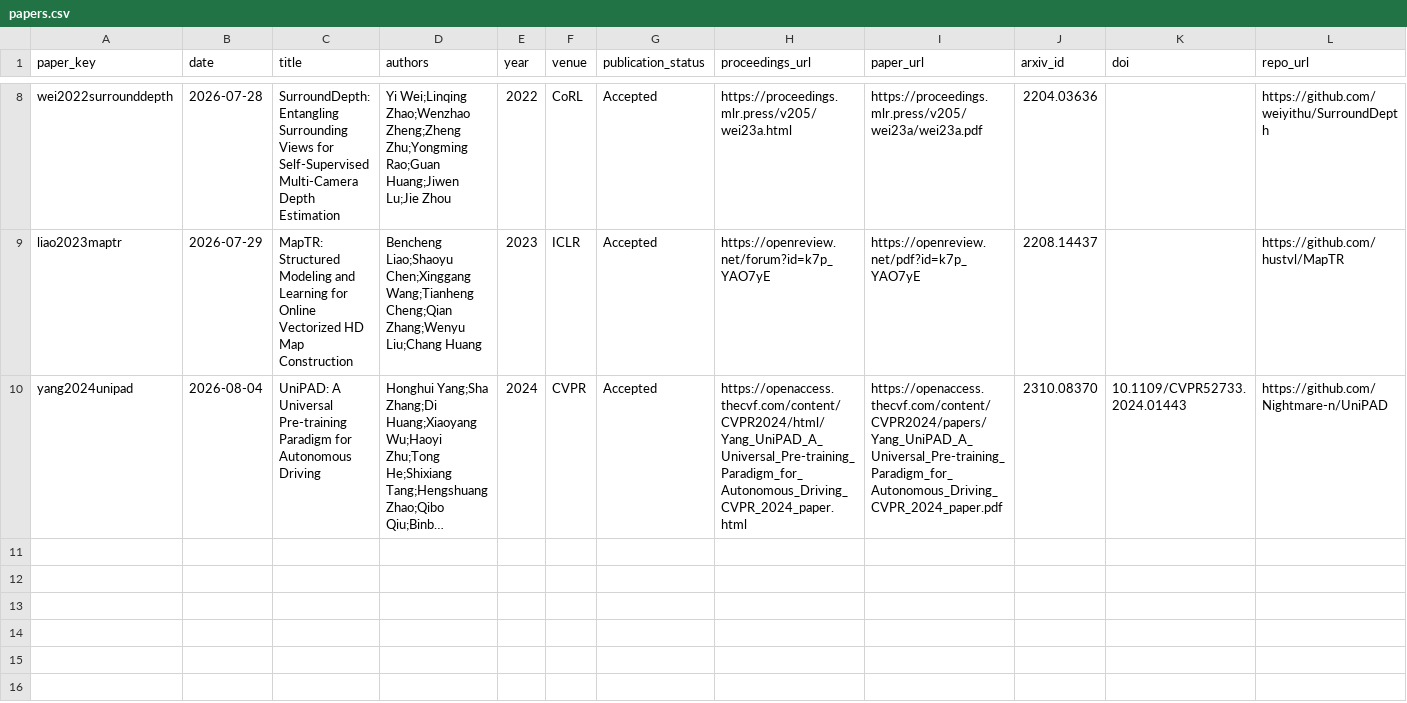
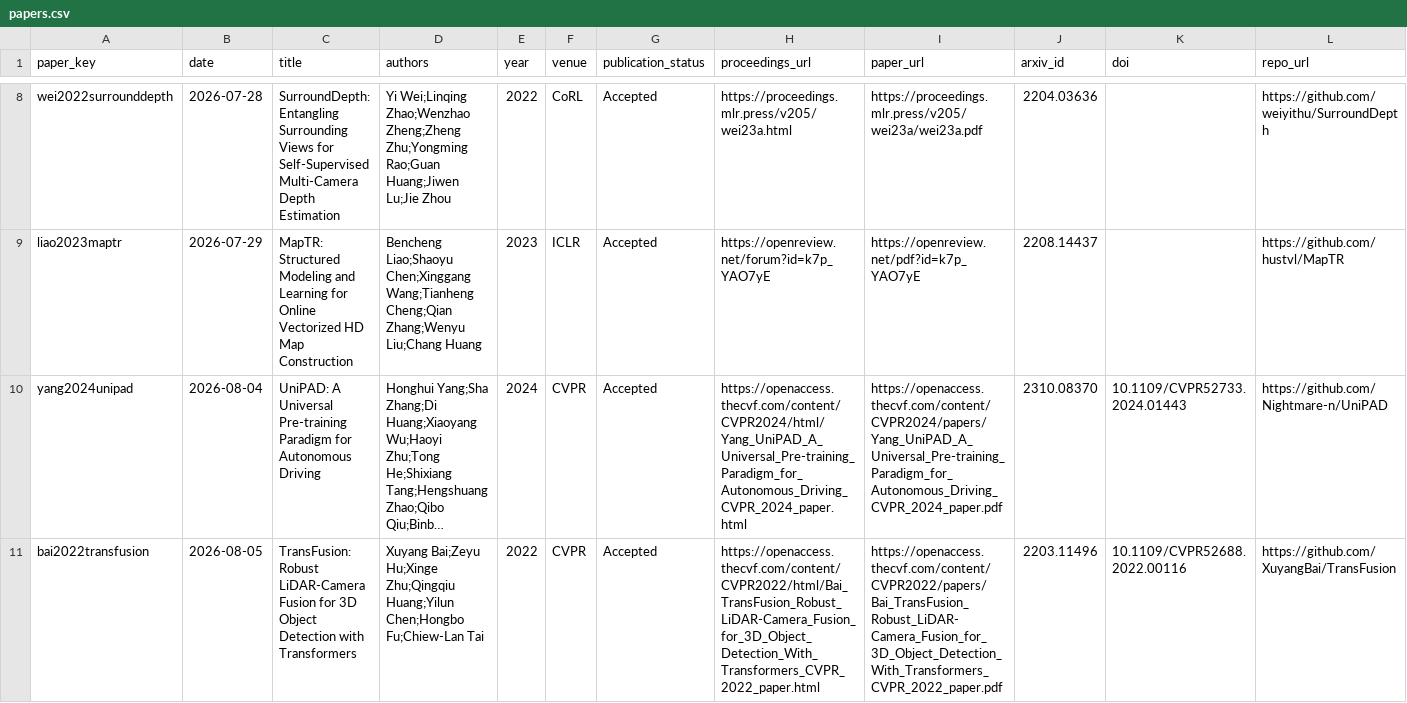
Before and after one commit to drxadqz/drive-perception-lab, a CSV file: index/papers.csv, drawn as a sheet; only a part is shown, gaps mark what is left out; long unchanged cells end in …; rows hold the shown columns only; the diff names each change by its address in the sheet, - before the commit and + after, or states it on an @@ line.

Commit message:
read: 2026-08-05 TransFusion (#18)
* read: 2026-08-05 TransFusion

* fix: wrap TransFusion matching formula

---------

Co-authored-by: xingqizheng <271025897+drxadqz@users.noreply.github.com>

```diff
--- a/index/papers.csv
+++ b/index/papers.csv
+row 11: bai2022transfusion | 2026-08-05 | TransFusion: Robust LiDAR-Camera Fusion for 3D Object Detection with Transformers | Xuyang Bai;Zeyu Hu;Xinge Zhu;Qingqiu Huang;Yilun Chen;Hongbo Fu;Chiew-Lan Tai | 2022 | CVPR | Accepted | https://openaccess.thecvf.com/content/CVPR2022/html/Bai_TransFusion_Robust_LiDAR-Camera_Fusion_for_3D_Object_Detection_With_Transformers_CVPR_2022_paper.html | https://openaccess.thecvf.com/content/CVPR2022/papers/Bai_TransFusion_Robust_LiDAR-Camera_Fusion_for_3D_Object_Detection_With_Transformers_CVPR_2022_paper.pdf | 2203.11496 | 10.1109/CVPR52688.2022.00116 | https://github.com/XuyangBai/TransFusion
```
Also changed, not shown: index/taste.csv, 22 other files.
